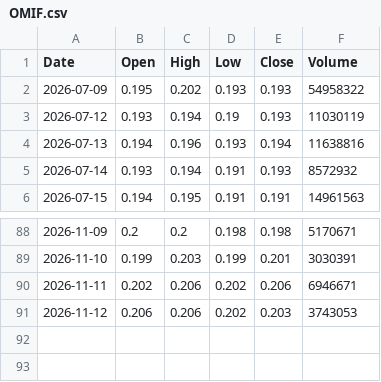
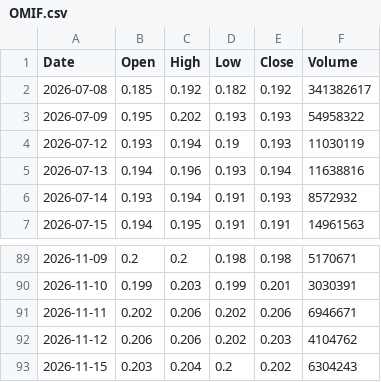
Before and after one commit to abdurahmanalaghbari-cpu/msx-edge, a CSV file: data/OMIF.csv, drawn as a sheet; only a part is shown, gaps mark what is left out.

```diff
--- a/data/OMIF.csv
+++ b/data/OMIF.csv
@@ -1,2 +1,3 @@
 Date,Open,High,Low,Close,Volume
+2026-07-08,0.185,0.192,0.182,0.192,341382617
 2026-07-09,0.195,0.202,0.193,0.193,54958322
@@ -90,2 +91,3 @@ Date,Open,High,Low,Close,Volume
 2026-11-11,0.202,0.206,0.202,0.206,6946671
-2026-11-12,0.206,0.206,0.202,0.203,3743053
+2026-11-12,0.206,0.206,0.202,0.203,4104762
+2026-11-15,0.203,0.204,0.2,0.202,6304243
```
Also changed, not shown: data/BKMB.csv, data/OETI.csv, 29 other files.
